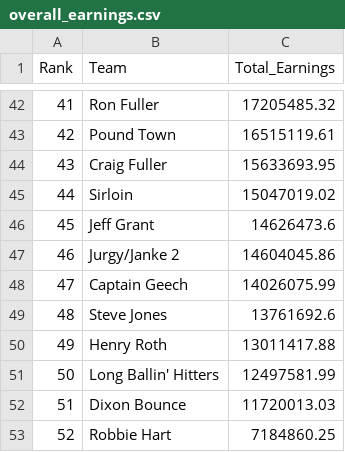
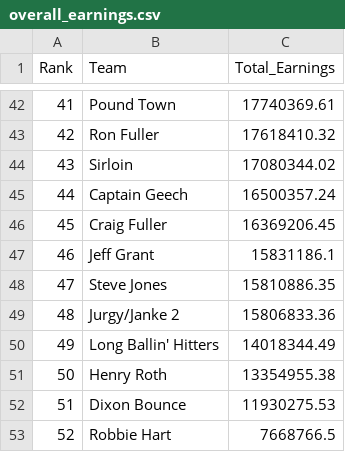
Before and after one commit to sbirkela/shiny-server, a CSV file: Golfstandings/overall_earnings.csv, drawn as a sheet; only a part is shown, gaps mark what is left out; the diff covers the shown part only.

```diff
--- a/Golfstandings/overall_earnings.csv
+++ b/Golfstandings/overall_earnings.csv
@@ -42,12 +42,12 @@
-41,"Ron Fuller",17205485.32
-42,"Pound Town",16515119.61
-43,"Craig Fuller",15633693.95
-44,"Sirloin",15047019.02
-45,"Jeff Grant",14626473.6
-46,"Jurgy/Janke 2",14604045.86
-47,"Captain Geech",14026075.99
-48,"Steve Jones",13761692.6
-49,"Henry Roth",13011417.88
-50,"Long Ballin' Hitters",12497581.99
-51,"Dixon Bounce",11720013.03
-52,"Robbie Hart",7184860.25
+41,"Pound Town",17740369.61
+42,"Ron Fuller",17618410.32
+43,"Sirloin",17080344.02
+44,"Captain Geech",16500357.24
+45,"Craig Fuller",16369206.45
+46,"Jeff Grant",15831186.1
+47,"Steve Jones",15810886.35
+48,"Jurgy/Janke 2",15806833.36
+49,"Long Ballin' Hitters",14018344.49
+50,"Henry Roth",13354955.38
+51,"Dixon Bounce",11930275.53
+52,"Robbie Hart",7668766.5
```
Also changed, not shown: 62 edited cells elsewhere in this file, Golfstandings/golfer_detail2.csv, 1 other file.
